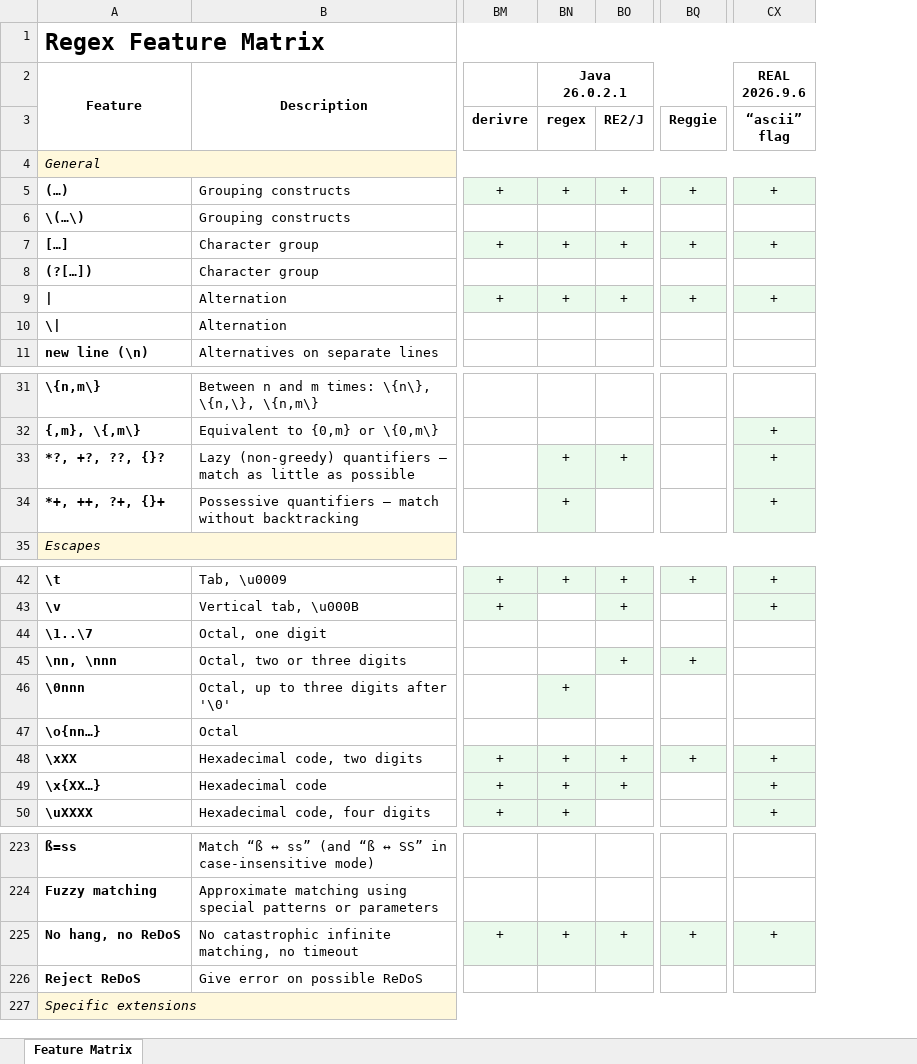
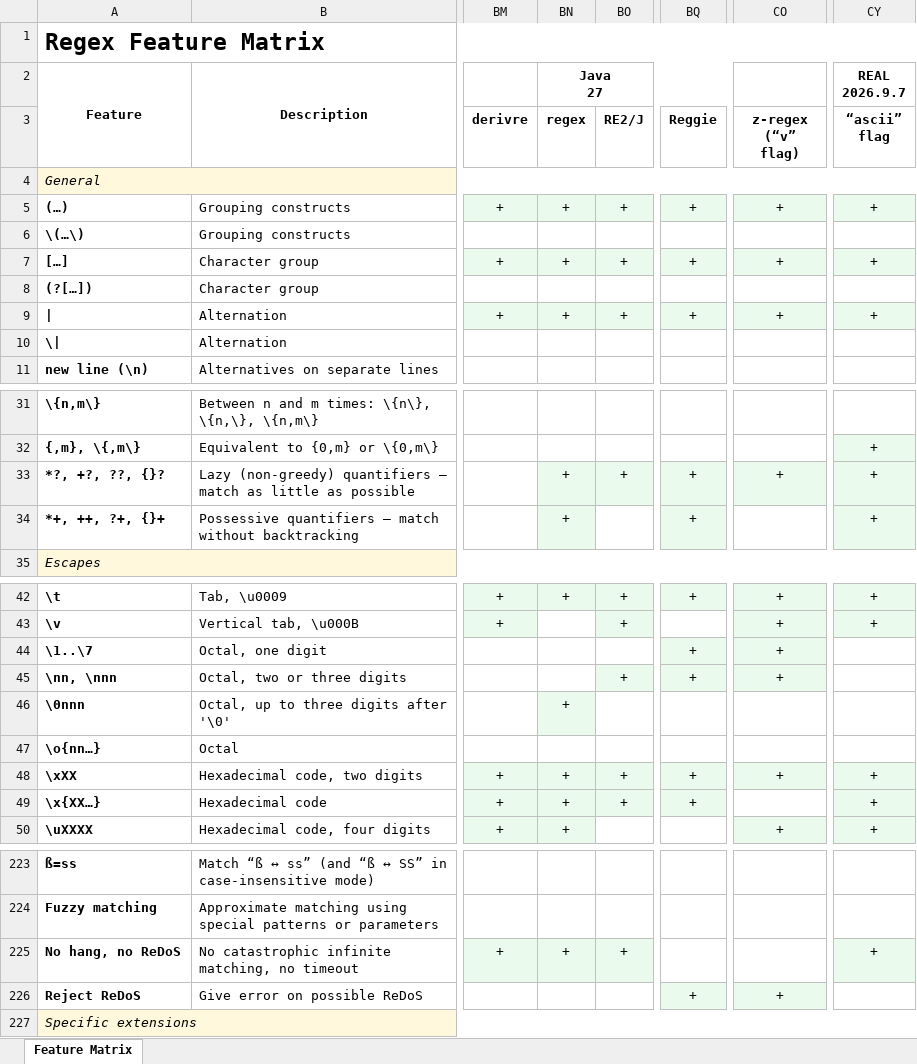
Before and after one commit to Viorel/RegExpress, an Excel workbook: RegexFeatureMatrix.xlsx, sheet Feature Matrix, drawn as a sheet; only a part is shown, gaps mark what is left out; values as stored, in another font and other column widths than the file's, no borders; addresses are those after the commit; ↵ is a line break in a cell; the diff covers the shown part only; the diff names each change by its address in the sheet, - before the commit and + after, or states it on an @@ line.

Commit message:
New experimental engine: 'z-regex' 0.3.2 (Zig).

```diff
--- a/RegexFeatureMatrix.xlsx (sheet Feature Matrix)
+++ b/RegexFeatureMatrix.xlsx (sheet Feature Matrix)
+column CO (z-regex (“v” flag)), rows 5-9: + |  | + |  | +; row 33: +; rows 42-50: + | + | + | + |  |  | + |  | +; row 226: +
-BN2 (regex): Java ↵ 26.0.2.1
+BN2 (regex): Java ↵ 27
-CY2 (“ascii” flag): REAL ↵ 2026.9.6
+CY2 (“ascii” flag): REAL ↵ 2026.9.7
-BQ33:BQ34 (Reggie): (empty)
+BQ33:BQ34 (Reggie): +
-BQ33:BQ34 fill: none
+BQ33:BQ34 fill: #EAFAEC
-BQ44 (Reggie): (empty)
+BQ44 (Reggie): +
-BQ44 fill: none
+BQ44 fill: #EAFAEC
-BQ49 (Reggie): (empty)
+BQ49 (Reggie): +
-BQ49 fill: none
+BQ49 fill: #EAFAEC
-BQ225 (Reggie): +
+BQ225 (Reggie): (empty)
-BQ225 fill: #EAFAEC
+BQ225 fill: none
-BQ226 (Reggie): (empty)
+BQ226 (Reggie): +
-BQ226 fill: none
+BQ226 fill: #EAFAEC
```
Also changed, not shown: 5 edited cells and cell formats elsewhere in this sheet, 19 other files.
